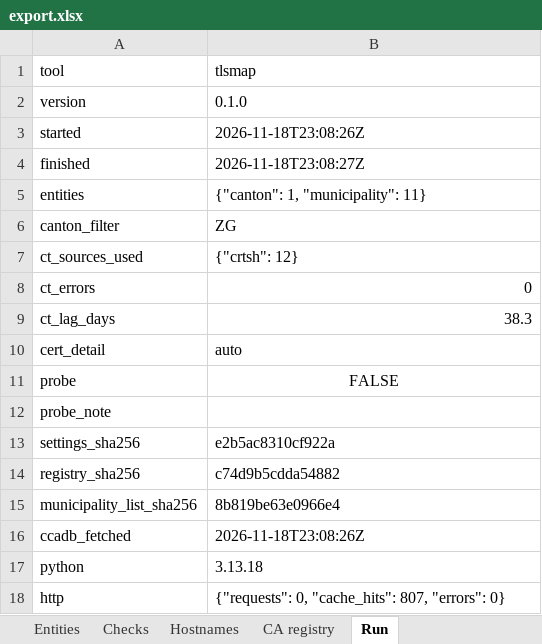
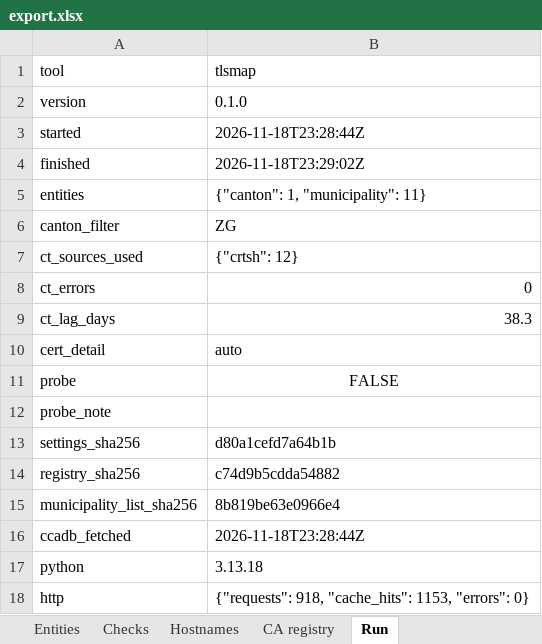
Before and after one commit to Accelerate-GmbH/cert_landscape_CH, an Excel workbook: samples/zug/export.xlsx, sheet Run, drawn as a sheet; values as stored, in another font and other column widths than the file's, no borders; the diff names each change by its address in the sheet, - before the commit and + after, or states it on an @@ line.

```diff
--- a/samples/zug/export.xlsx (sheet Run)
+++ b/samples/zug/export.xlsx (sheet Run)
-B3 (tlsmap): 2026-11-18T23:08:26Z
+B3 (tlsmap): 2026-11-18T23:28:44Z
-B4 (tlsmap): 2026-11-18T23:08:27Z
+B4 (tlsmap): 2026-11-18T23:29:02Z
-B13 (tlsmap): e2b5ac8310cf922a
+B13 (tlsmap): d80a1cefd7a64b1b
-B16 (tlsmap): 2026-11-18T23:08:26Z
+B16 (tlsmap): 2026-11-18T23:28:44Z
-B18 (tlsmap): {"requests": 0, "cache_hits": 807, "errors": 0}
+B18 (tlsmap): {"requests": 918, "cache_hits": 1153, "errors": 0}
```
Also changed, not shown: sheet Hostnames, sheet Entities, 32 other files.
